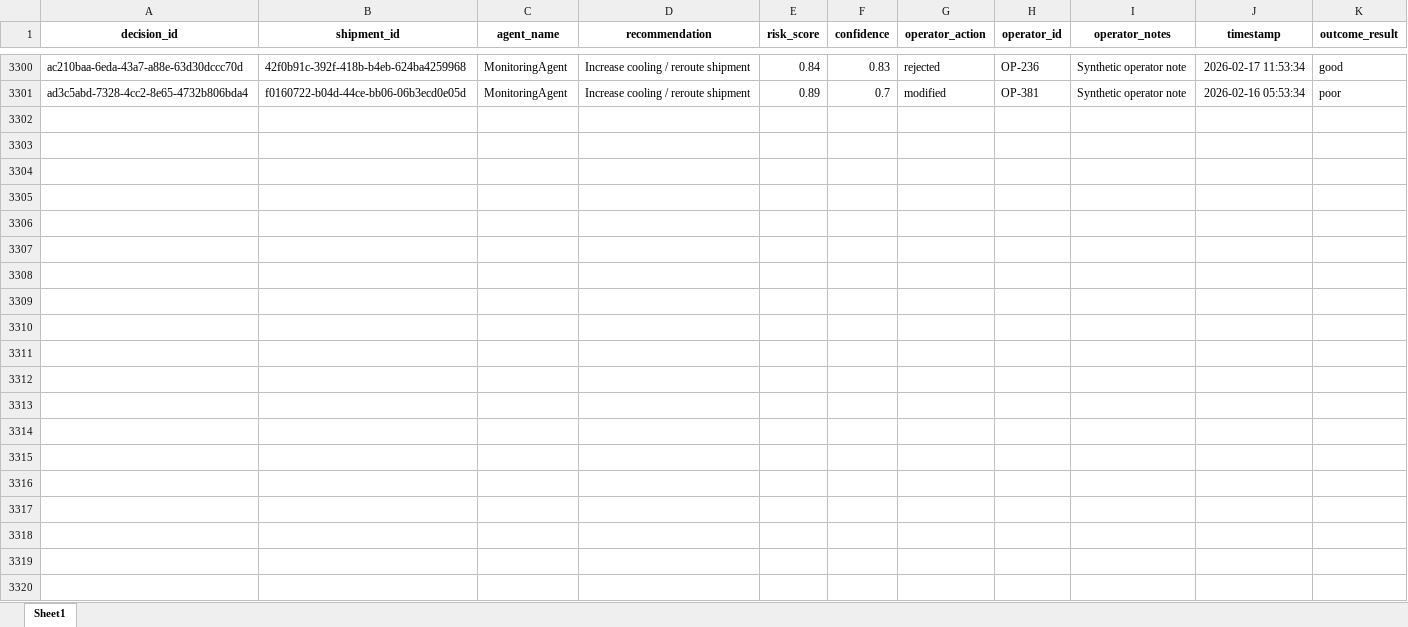
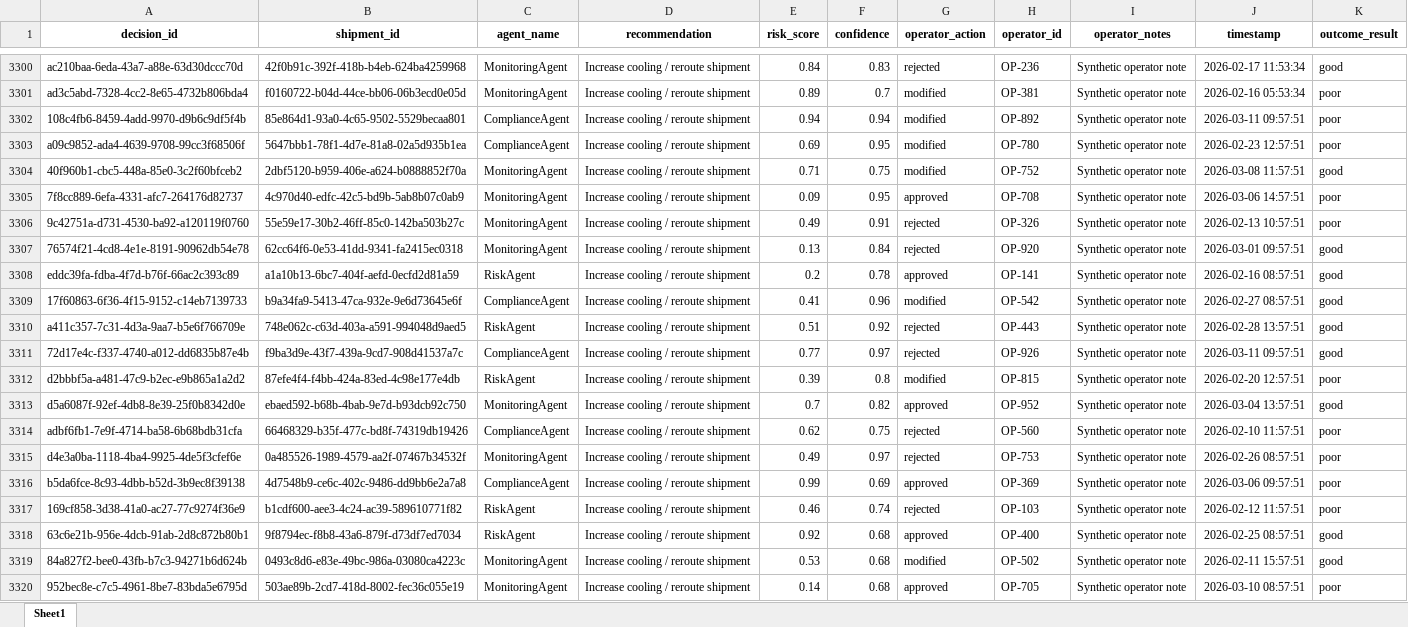
Before and after one commit to KavyaKunchaparthi/cold-chain-data-generator, an Excel workbook: decision_log.xlsx, sheet Sheet1, drawn as a sheet; only a part is shown, gaps mark what is left out; values as stored, in another font and other column widths than the file's, no borders; the diff covers the shown part only; the diff names each change by its address in the sheet, - before the commit and + after, or states it on an @@ line.

```diff
--- a/decision_log.xlsx (sheet Sheet1)
+++ b/decision_log.xlsx (sheet Sheet1)
+row 3302: 108c4fb6-8459-4add-9970-d9b6c9df5f4b | 85e864d1-93a0-4c65-9502-5529becaa801 | ComplianceAgent | Increase cooling / reroute shipment | 0.94 | 0.94 | modified | OP-892 | Synthetic operator note | 2026-03-11 09:57:51 | poor
+row 3303: a09c9852-ada4-4639-9708-99cc3f68506f | 5647bbb1-78f1-4d7e-81a8-02a5d935b1ea | ComplianceAgent | Increase cooling / reroute shipment | 0.69 | 0.95 | modified | OP-780 | Synthetic operator note | 2026-02-23 12:57:51 | poor
+row 3304: 40f960b1-cbc5-448a-85e0-3c2f60bfceb2 | 2dbf5120-b959-406e-a624-b0888852f70a | MonitoringAgent | Increase cooling / reroute shipment | 0.71 | 0.75 | modified | OP-752 | Synthetic operator note | 2026-03-08 11:57:51 | good
+row 3305: 7f8cc889-6efa-4331-afc7-264176d82737 | 4c970d40-edfc-42c5-bd9b-5ab8b07c0ab9 | MonitoringAgent | Increase cooling / reroute shipment | 0.09 | 0.95 | approved | OP-708 | Synthetic operator note | 2026-03-06 14:57:51 | poor
+row 3306: 9c42751a-d731-4530-ba92-a120119f0760 | 55e59e17-30b2-46ff-85c0-142ba503b27c | MonitoringAgent | Increase cooling / reroute shipment | 0.49 | 0.91 | rejected | OP-326 | Synthetic operator note | 2026-02-13 10:57:51 | poor
+row 3307: 76574f21-4cd8-4e1e-8191-90962db54e78 | 62cc64f6-0e53-41dd-9341-fa2415ec0318 | MonitoringAgent | Increase cooling / reroute shipment | 0.13 | 0.84 | rejected | OP-920 | Synthetic operator note | 2026-03-01 09:57:51 | good
+row 3308: eddc39fa-fdba-4f7d-b76f-66ac2c393c89 | a1a10b13-6bc7-404f-aefd-0ecfd2d81a59 | RiskAgent | Increase cooling / reroute shipment | 0.2 | 0.78 | approved | OP-141 | Synthetic operator note | 2026-02-16 08:57:51 | good
+row 3309: 17f60863-6f36-4f15-9152-c14eb7139733 | b9a34fa9-5413-47ca-932e-9e6d73645e6f | ComplianceAgent | Increase cooling / reroute shipment | 0.41 | 0.96 | modified | OP-542 | Synthetic operator note | 2026-02-27 08:57:51 | good
+row 3310: a411c357-7c31-4d3a-9aa7-b5e6f766709e | 748e062c-c63d-403a-a591-994048d9aed5 | RiskAgent | Increase cooling / reroute shipment | 0.51 | 0.92 | rejected | OP-443 | Synthetic operator note | 2026-02-28 13:57:51 | good
+row 3311: 72d17e4c-f337-4740-a012-dd6835b87e4b | f9ba3d9e-43f7-439a-9cd7-908d41537a7c | ComplianceAgent | Increase cooling / reroute shipment | 0.77 | 0.97 | rejected | OP-926 | Synthetic operator note | 2026-03-11 09:57:51 | good
+row 3312: d2bbbf5a-a481-47c9-b2ec-e9b865a1a2d2 | 87efe4f4-f4bb-424a-83ed-4c98e177e4db | RiskAgent | Increase cooling / reroute shipment | 0.39 | 0.8 | modified | OP-815 | Synthetic operator note | 2026-02-20 12:57:51 | poor
+row 3313: d5a6087f-92ef-4db8-8e39-25f0b8342d0e | ebaed592-b68b-4bab-9e7d-b93dcb92c750 | MonitoringAgent | Increase cooling / reroute shipment | 0.7 | 0.82 | approved | OP-952 | Synthetic operator note | 2026-03-04 13:57:51 | good
+row 3314: adbf6fb1-7e9f-4714-ba58-6b68bdb31cfa | 66468329-b35f-477c-bd8f-74319db19426 | ComplianceAgent | Increase cooling / reroute shipment | 0.62 | 0.75 | rejected | OP-560 | Synthetic operator note | 2026-02-10 11:57:51 | poor
+row 3315: d4e3a0ba-1118-4ba4-9925-4de5f3cfef6e | 0a485526-1989-4579-aa2f-07467b34532f | MonitoringAgent | Increase cooling / reroute shipment | 0.49 | 0.97 | rejected | OP-753 | Synthetic operator note | 2026-02-26 08:57:51 | poor
+row 3316: b5da6fce-8c93-4dbb-b52d-3b9ec8f39138 | 4d7548b9-ce6c-402c-9486-dd9bb6e2a7a8 | ComplianceAgent | Increase cooling / reroute shipment | 0.99 | 0.69 | approved | OP-369 | Synthetic operator note | 2026-03-06 09:57:51 | poor
+row 3317: 169cf858-3d38-41a0-ac27-77c9274f36e9 | b1cdf600-aee3-4c24-ac39-589610771f82 | RiskAgent | Increase cooling / reroute shipment | 0.46 | 0.74 | rejected | OP-103 | Synthetic operator note | 2026-02-12 11:57:51 | poor
+row 3318: 63c6e21b-956e-4dcb-91ab-2d8c872b80b1 | 9f8794ec-f8b8-43a6-879f-d73df7ed7034 | RiskAgent | Increase cooling / reroute shipment | 0.92 | 0.68 | approved | OP-400 | Synthetic operator note | 2026-02-25 08:57:51 | good
+row 3319: 84a827f2-bee0-43fb-b7c3-94271b6d624b | 0493c8d6-e83e-49bc-986a-03080ca4223c | MonitoringAgent | Increase cooling / reroute shipment | 0.53 | 0.68 | modified | OP-502 | Synthetic operator note | 2026-02-11 15:57:51 | good
+row 3320: 952bec8e-c7c5-4961-8be7-83bda5e6795d | 503ae89b-2cd7-418d-8002-fec36c055e19 | MonitoringAgent | Increase cooling / reroute shipment | 0.14 | 0.68 | approved | OP-705 | Synthetic operator note | 2026-03-10 08:57:51 | poor
```
Also changed, not shown: 31 added rows elsewhere in this sheet, Agent2_Quality_Risk_Report.xlsx, Agent3_Root_Cause_Report.xlsx, 6 other files.
